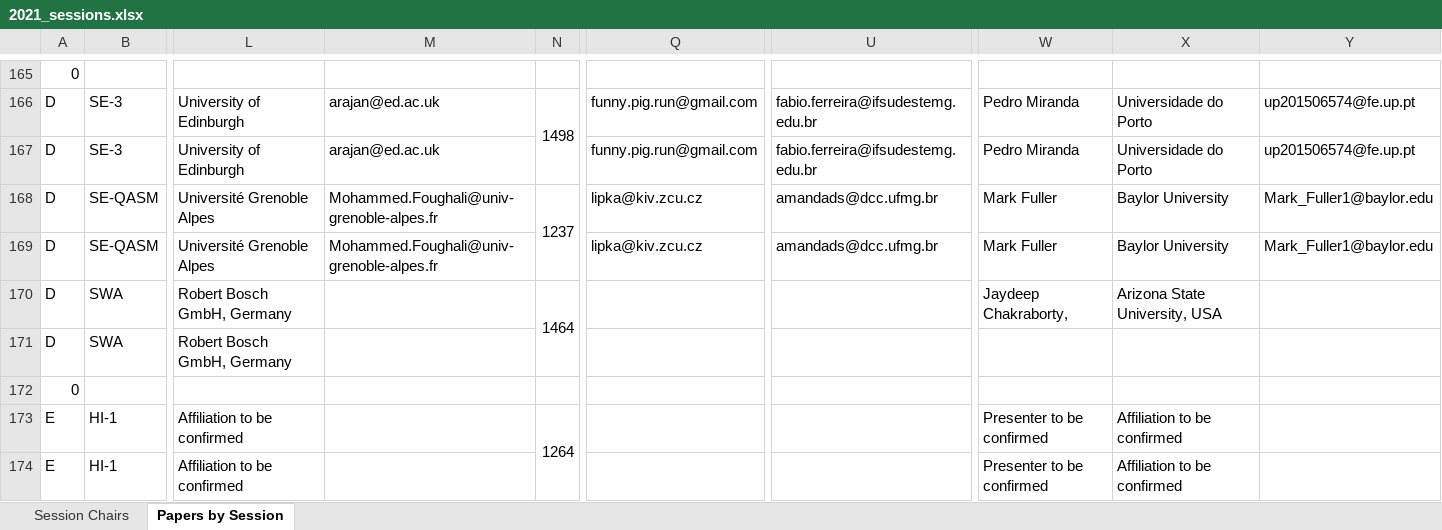
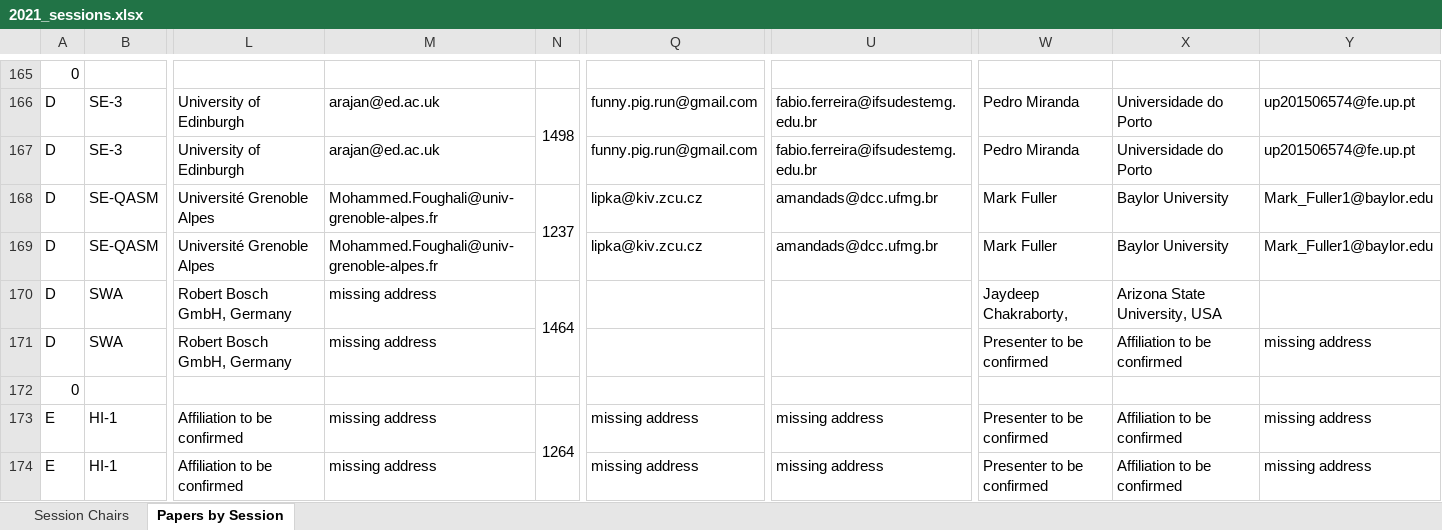
Before and after one commit to cloudhubs/acmsac, an Excel workbook: app-server/src/main/resources/2021_sessions.xlsx, sheet Papers by Session, drawn as a sheet; only a part is shown, gaps mark what is left out; values as stored, in another font and other column widths than the file's, no cell formats; the diff covers the shown part only; the diff names each change by its address in the sheet, - before the commit and + after, or states it on an @@ line.

```diff
--- a/app-server/src/main/resources/2021_sessions.xlsx (sheet Papers by Session)
+++ b/app-server/src/main/resources/2021_sessions.xlsx (sheet Papers by Session)
-M170:M171: (empty)
+M170:M171: missing address
-W171: (empty)
+W171: Presenter to be confirmed
-X171: (empty)
+X171: Affiliation to be confirmed
-Y171: (empty)
+Y171: missing address
-M173:M174: (empty)
+M173:M174: missing address
-Q173:Q174: (empty)
+Q173:Q174: missing address
-U173:U174: (empty)
+U173:U174: missing address
-Y173:Y174: (empty)
+Y173:Y174: missing address
```
Also changed, not shown: 1 added row, 1 removed row, 328 edited cells and merged cells elsewhere in this sheet, sheet Session Chairs, cell formats.
